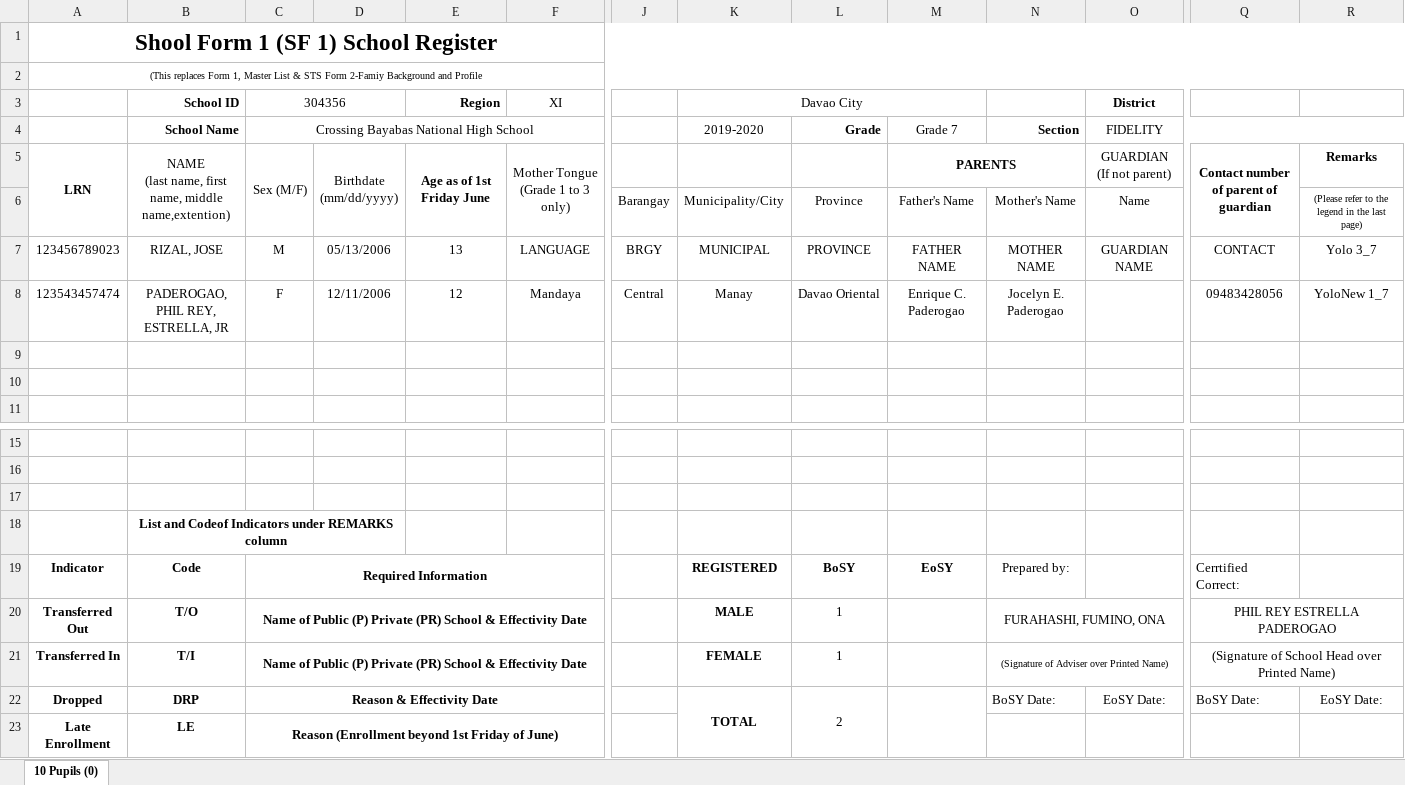
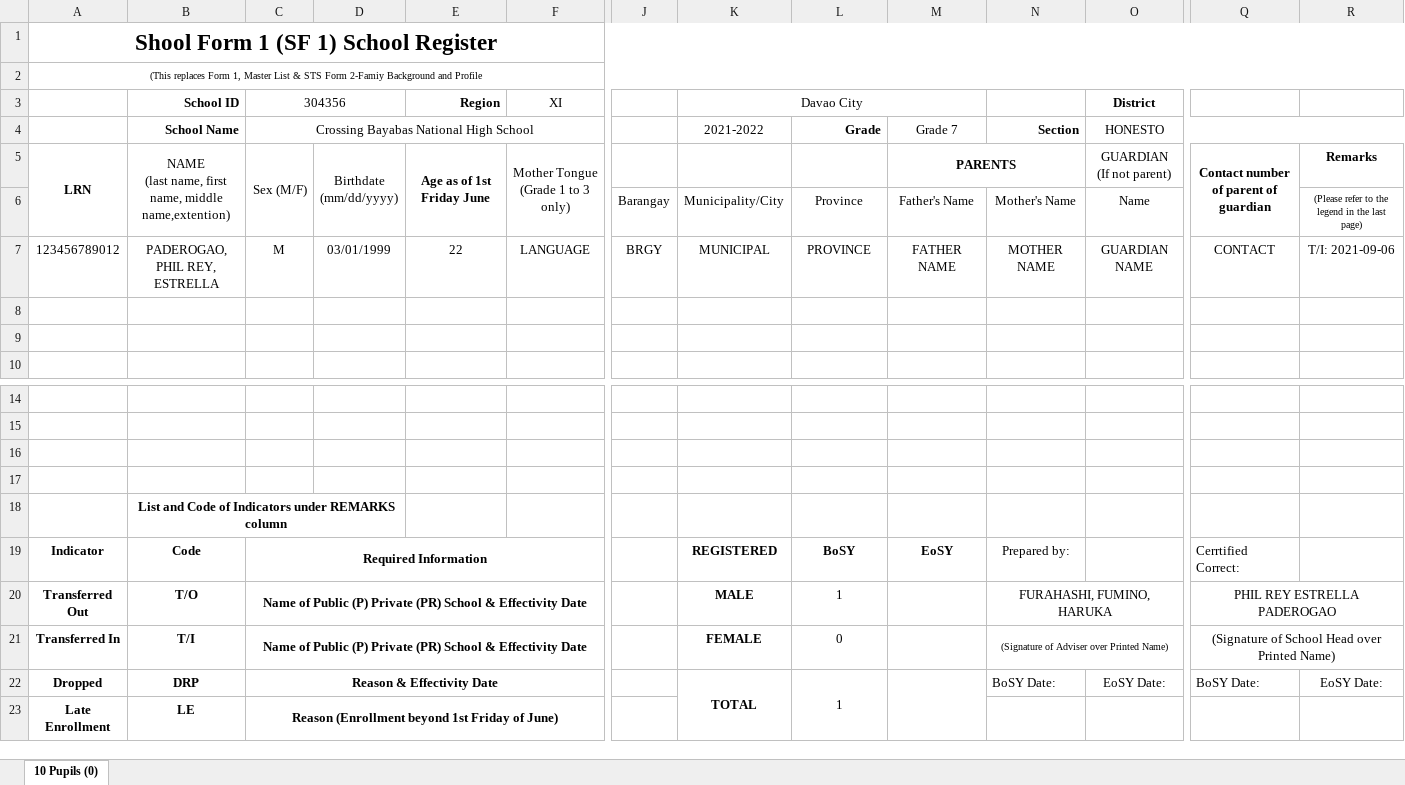
Before and after one commit to Philrey/CBNHS-System, an Excel workbook: Project Files/Forms System Final/exports/jh_sf1.xlsx, sheet 10 Pupils (0), drawn as a sheet; only a part is shown, gaps mark what is left out; values as stored, in another font and other column widths than the file's, no borders; charts and pictures not drawn; removed rows and columns are numbered as before the commit, all else as after; rows hold the shown columns only; the diff names each change by its address in the sheet, - before the commit and + after, or states it on an @@ line.

```diff
--- a/Project Files/Forms System Final/exports/jh_sf1.xlsx (sheet 10 Pupils (0))
+++ b/Project Files/Forms System Final/exports/jh_sf1.xlsx (sheet 10 Pupils (0))
-K4 (Davao City): 2019-2020
+K4 (Davao City): 2021-2022
-O4 (District): FIDELITY
+O4 (District): HONESTO
-A7: 123456789023
+A7: 123456789012
-B7 (School ID): RIZAL, JOSE
+B7 (School ID): PADEROGAO, PHIL REY, ESTRELLA
-D7: 05/13/2006
+D7: 03/01/1999
-E7 (Region): 13
+E7 (Region): 22
-R7: Yolo 3_7
+R7: T/I: 2021-09-06
-row 8: 123543457474 | PADEROGAO, PHIL REY, ESTRELLA, JR | F | 12/11/2006 | 12 | Mandaya | Central | Manay | Davao Oriental | Enrique C. Paderogao | Jocelyn E. Paderogao |  | 09483428056 | YoloNew 1_7
+row 17: (empty)
-B18 (School ID): List and Codeof Indicators under…
+B18 (School ID): List and Code of Indicators under…
-N20: FURAHASHI, FUMINO, ONA
+N20: FURAHASHI, FUMINO, HARUKA
-L21: 1
+L21: 0
-L22: 2
+L22: 1
```
Also changed, not shown: 44 other files.
